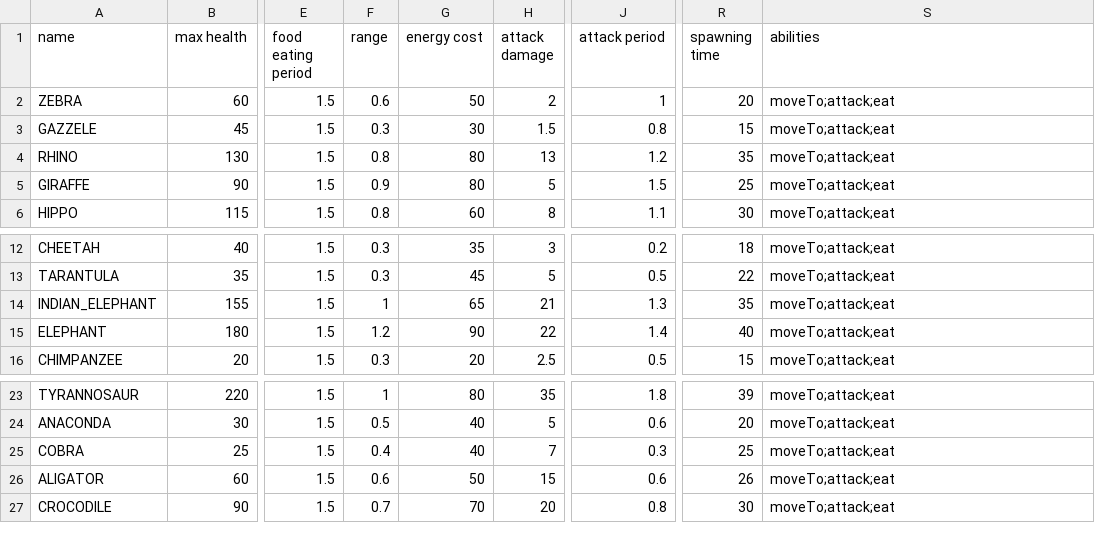
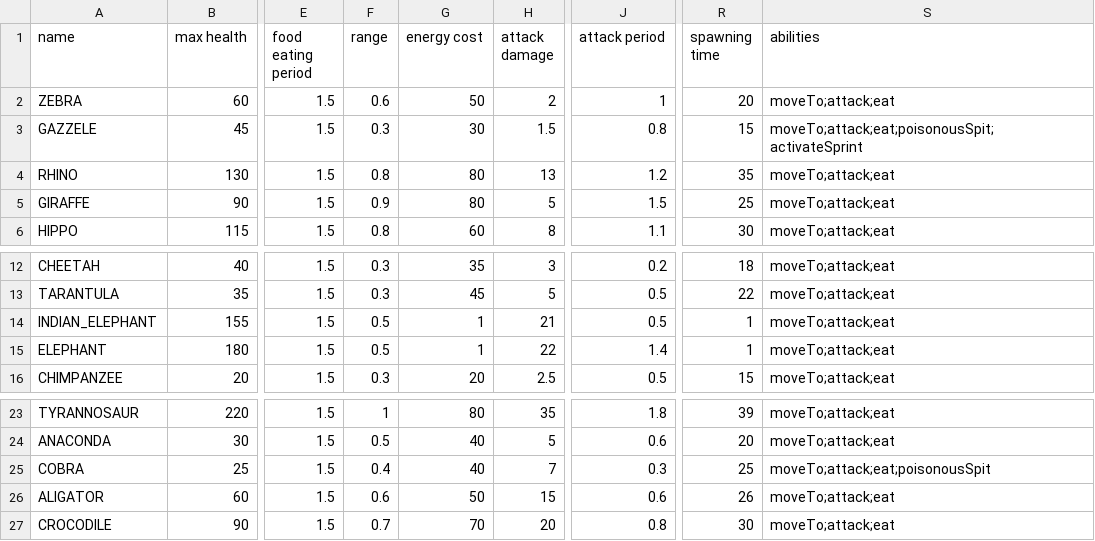
Before and after one commit to TomasKalva/SanguineGenesis, a CSV file: wpfTest/GameLogic/Data/Entities/Animals.csv, drawn as a sheet; only a part is shown, gaps mark what is left out; the diff names each change by its address in the sheet, - before the commit and + after, or states it on an @@ line.

Commit message:
Added more abilities, added statuses, all properties of entities are now used(water movement speed, physical, ...)

```diff
--- a/wpfTest/GameLogic/Data/Entities/Animals.csv
+++ b/wpfTest/GameLogic/Data/Entities/Animals.csv
-S3 (abilities): moveTo;attack;eat
+S3 (abilities): moveTo;attack;eat;poisonousSpit;activateSprint
-F14 (range): 1
+F14 (range): 0.5
-G14 (energy cost): 65
+G14 (energy cost): 1
-J14 (attack period): 1.3
+J14 (attack period): 0.5
-R14 (spawning time): 35
+R14 (spawning time): 1
-F15 (range): 1.2
+F15 (range): 0.5
-G15 (energy cost): 90
+G15 (energy cost): 1
-R15 (spawning time): 40
+R15 (spawning time): 1
-S25 (abilities): moveTo;attack;eat
+S25 (abilities): moveTo;attack;eat;poisonousSpit
```
Also changed, not shown: 19 other files.
